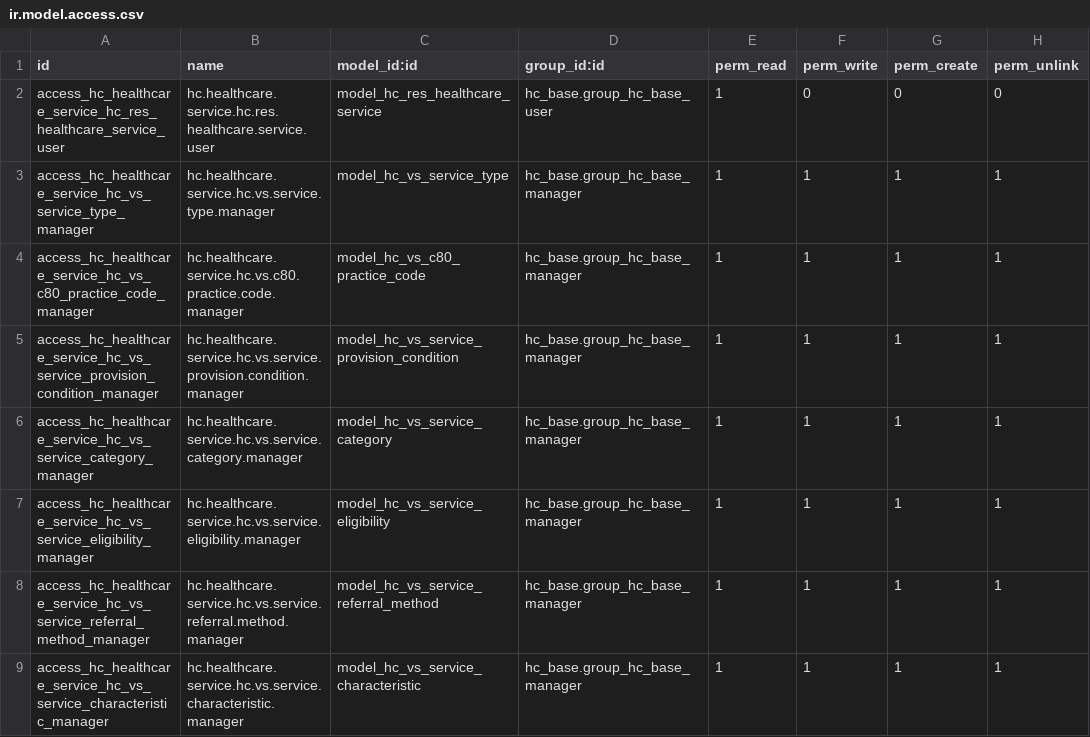
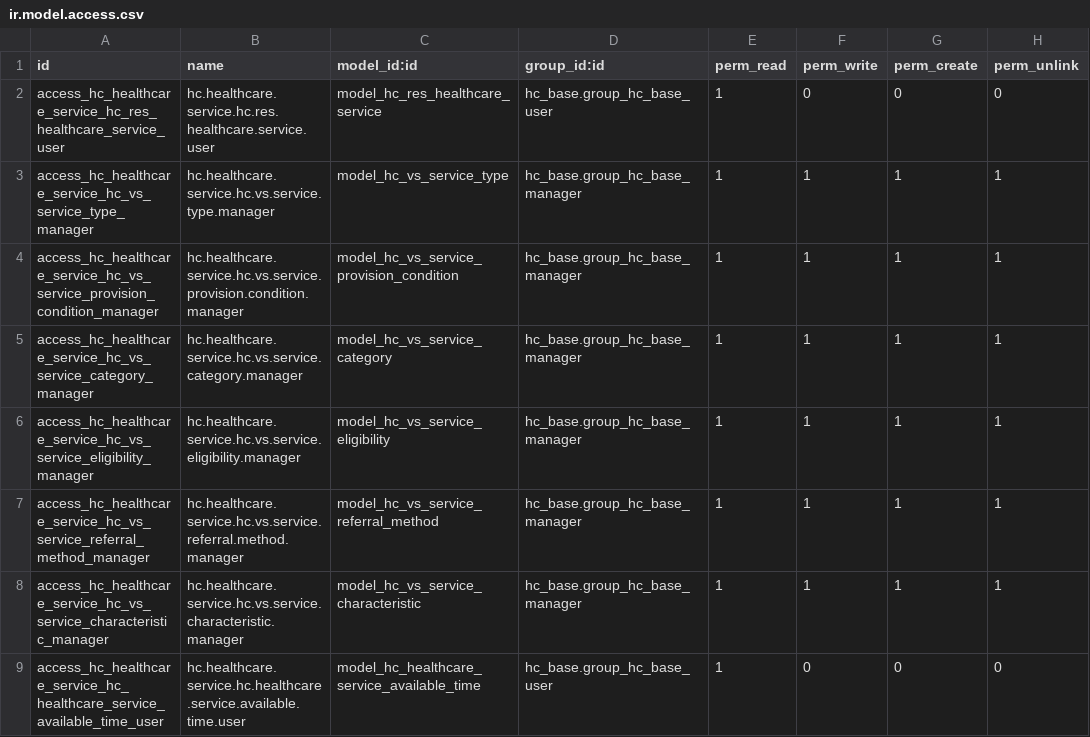
Before and after one commit to LasLabs/odoo-fhir, a CSV file: addons/hc_healthcare_service/security/ir.model.access.csv, drawn as a sheet; only a part is shown; the shorter side is filled out with more unchanged rows.

```diff
--- a/addons/hc_healthcare_service/security/ir.model.access.csv
+++ b/addons/hc_healthcare_service/security/ir.model.access.csv
@@ -3,3 +3,2 @@ access_hc_healthcare_service_hc_res_healthcare_service_user,hc.healthcare.servic
 access_hc_healthcare_service_hc_vs_service_type_manager,hc.healthcare.service.hc.vs.service.type.manager,model_hc_vs_service_type,hc_base.group_hc_base_manager,1,1,1,1
-access_hc_healthcare_service_hc_vs_c80_practice_code_manager,hc.healthcare.service.hc.vs.c80.practice.code.manager,model_hc_vs_c80_practice_code,hc_base.group_hc_base_manager,1,1,1,1
 access_hc_healthcare_service_hc_vs_service_provision_condition_manager,hc.healthcare.service.hc.vs.service.provision.condition.manager,model_hc_vs_service_provision_condition,hc_base.group_hc_base_manager,1,1,1,1
```
Also changed, not shown: addons/hc_base/security/ir.model.access.csv, 17 other files.
